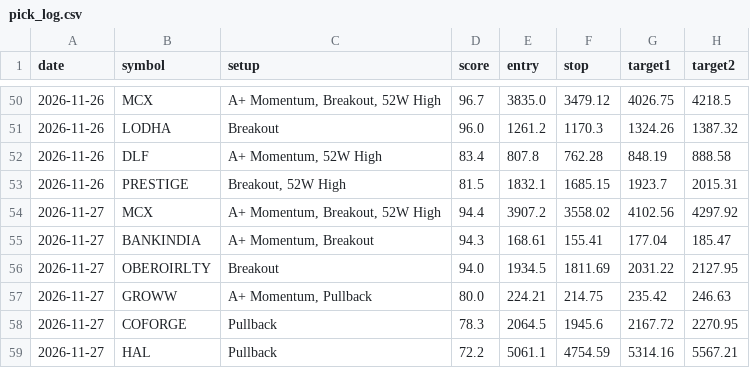
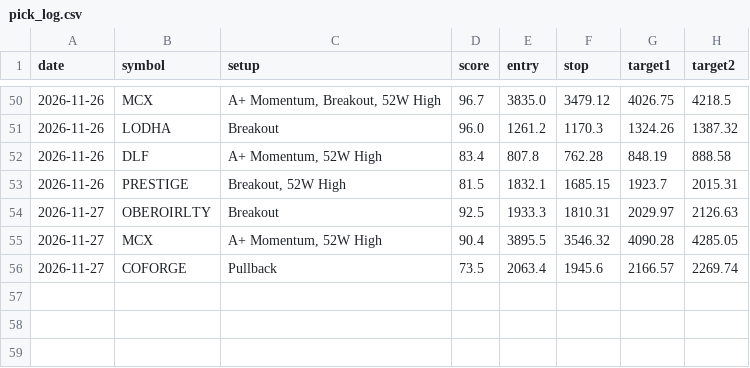
Before and after one commit to nettemvenu12-alt/nifty500-swing-scanner, a CSV file: data/pick_log.csv, drawn as a sheet; only a part is shown, gaps mark what is left out.

```diff
--- a/data/pick_log.csv
+++ b/data/pick_log.csv
@@ -53,7 +53,4 @@ date,symbol,setup,score,entry,stop,target1,target2
 2026-11-26,PRESTIGE,"Breakout, 52W High",81.5,1832.1,1685.15,1923.7,2015.31
-2026-11-27,MCX,"A+ Momentum, Breakout, 52W High",94.4,3907.2,3558.02,4102.56,4297.92
-2026-11-27,BANKINDIA,"A+ Momentum, Breakout",94.3,168.61,155.41,177.04,185.47
-2026-11-27,OBEROIRLTY,Breakout,94.0,1934.5,1811.69,2031.22,2127.95
-2026-11-27,GROWW,"A+ Momentum, Pullback",80.0,224.21,214.75,235.42,246.63
-2026-11-27,COFORGE,Pullback,78.3,2064.5,1945.6,2167.72,2270.95
-2026-11-27,HAL,Pullback,72.2,5061.1,4754.59,5314.16,5567.21
+2026-11-27,OBEROIRLTY,Breakout,92.5,1933.3,1810.31,2029.97,2126.63
+2026-11-27,MCX,"A+ Momentum, 52W High",90.4,3895.5,3546.32,4090.28,4285.05
+2026-11-27,COFORGE,Pullback,73.5,2063.4,1945.6,2166.57,2269.74
```
Also changed, not shown: 6 other files.
